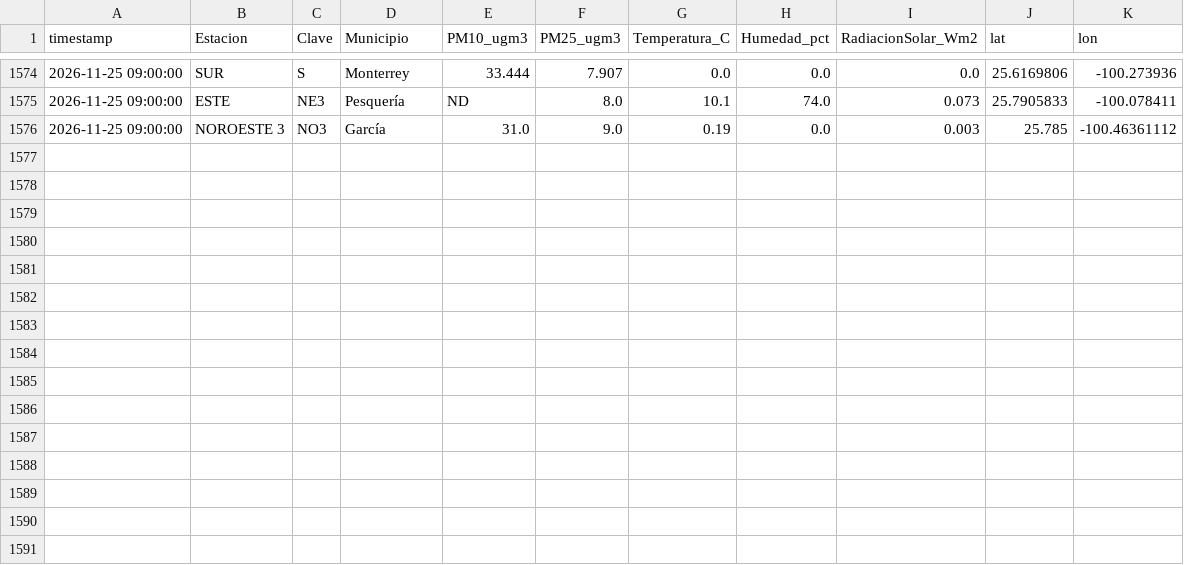
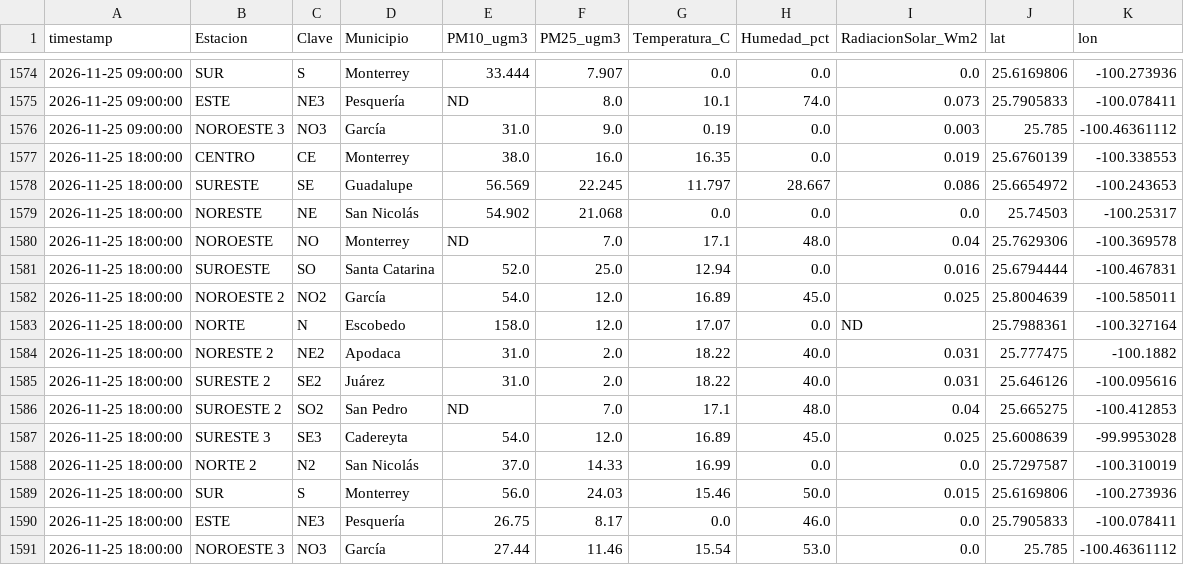
Before and after one commit to vasquez-roberto/capa_meteorologica, a CSV file: SIMA/sima_meteo_historico.csv, drawn as a sheet; only a part is shown, gaps mark what is left out; the diff names each change by its address in the sheet, - before the commit and + after, or states it on an @@ line.

```diff
--- a/SIMA/sima_meteo_historico.csv
+++ b/SIMA/sima_meteo_historico.csv
+row 1577: 2026-11-25 18:00:00 | CENTRO | CE | Monterrey | 38.0 | 16.0 | 16.35 | 0.0 | 0.019 | 25.6760139 | -100.338553
+row 1578: 2026-11-25 18:00:00 | SURESTE | SE | Guadalupe | 56.569 | 22.245 | 11.797 | 28.667 | 0.086 | 25.6654972 | -100.243653
+row 1579: 2026-11-25 18:00:00 | NORESTE | NE | San Nicolás | 54.902 | 21.068 | 0.0 | 0.0 | 0.0 | 25.74503 | -100.25317
+row 1580: 2026-11-25 18:00:00 | NOROESTE | NO | Monterrey | ND | 7.0 | 17.1 | 48.0 | 0.04 | 25.7629306 | -100.369578
+row 1581: 2026-11-25 18:00:00 | SUROESTE | SO | Santa Catarina | 52.0 | 25.0 | 12.94 | 0.0 | 0.016 | 25.6794444 | -100.467831
+row 1582: 2026-11-25 18:00:00 | NOROESTE 2 | NO2 | García | 54.0 | 12.0 | 16.89 | 45.0 | 0.025 | 25.8004639 | -100.585011
+row 1583: 2026-11-25 18:00:00 | NORTE | N | Escobedo | 158.0 | 12.0 | 17.07 | 0.0 | ND | 25.7988361 | -100.327164
+row 1584: 2026-11-25 18:00:00 | NORESTE 2 | NE2 | Apodaca | 31.0 | 2.0 | 18.22 | 40.0 | 0.031 | 25.777475 | -100.1882
+row 1585: 2026-11-25 18:00:00 | SURESTE 2 | SE2 | Juárez | 31.0 | 2.0 | 18.22 | 40.0 | 0.031 | 25.646126 | -100.095616
+row 1586: 2026-11-25 18:00:00 | SUROESTE 2 | SO2 | San Pedro | ND | 7.0 | 17.1 | 48.0 | 0.04 | 25.665275 | -100.412853
+row 1587: 2026-11-25 18:00:00 | SURESTE 3 | SE3 | Cadereyta | 54.0 | 12.0 | 16.89 | 45.0 | 0.025 | 25.6008639 | -99.9953028
+row 1588: 2026-11-25 18:00:00 | NORTE 2 | N2 | San Nicolás | 37.0 | 14.33 | 16.99 | 0.0 | 0.0 | 25.7297587 | -100.310019
+row 1589: 2026-11-25 18:00:00 | SUR | S | Monterrey | 56.0 | 24.03 | 15.46 | 50.0 | 0.015 | 25.6169806 | -100.273936
+row 1590: 2026-11-25 18:00:00 | ESTE | NE3 | Pesquería | 26.75 | 8.17 | 0.0 | 46.0 | 0.0 | 25.7905833 | -100.078411
+row 1591: 2026-11-25 18:00:00 | NOROESTE 3 | NO3 | García | 27.44 | 11.46 | 15.54 | 53.0 | 0.0 | 25.785 | -100.46361112
```
Also changed, not shown: Purple Air/purpleair_meteo_lecturas.csv, SIMA/sima_interpolacion_diagnostico.csv, 17 other files.
